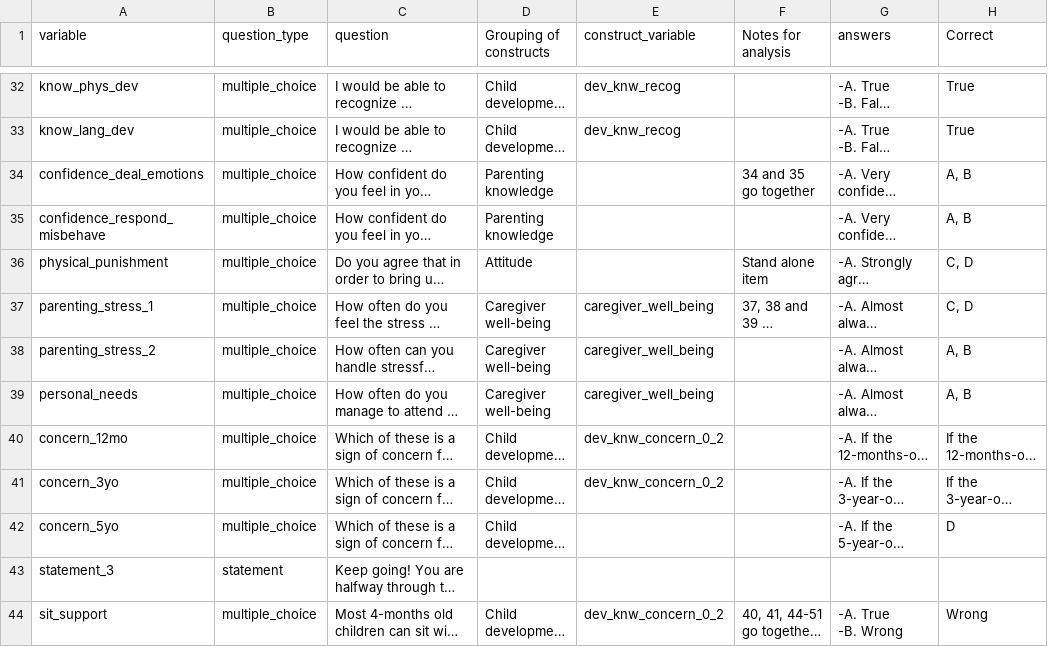
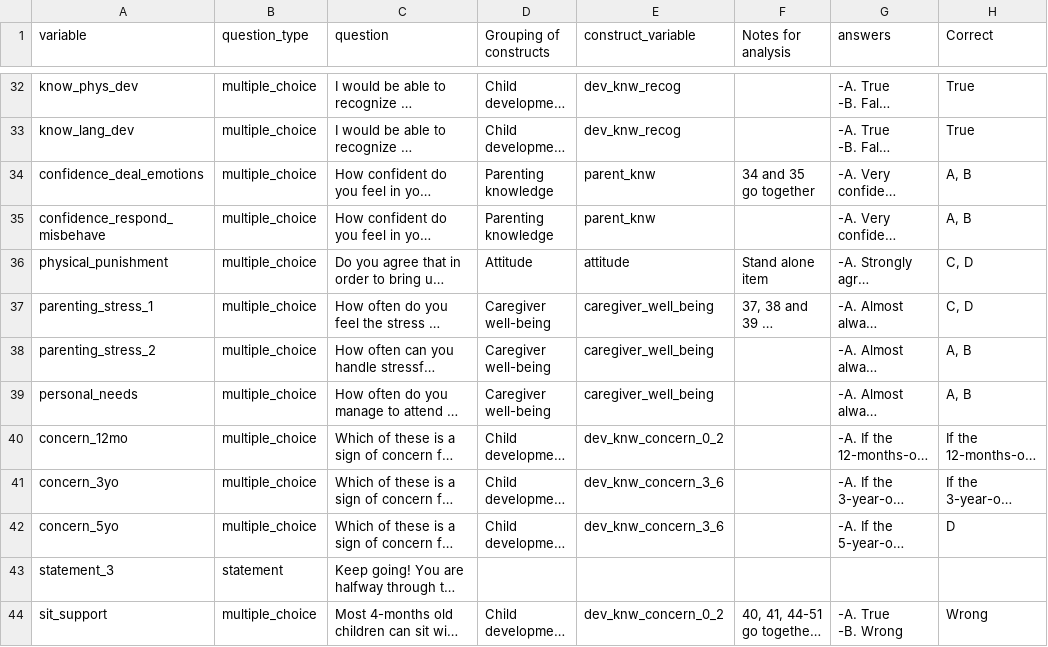
Before and after one commit to vlab-research/project-bebbo, a CSV file: data/raw/Bebbo Evaluation Survey - Serbia - English Analysis notes - Baseline.csv, drawn as a sheet; only a part is shown, gaps mark what is left out; long unchanged cells end in …; the diff covers the shown part only; the diff names each change by its address in the sheet, - before the commit and + after, or states it on an @@ line.

Commit message:
updated with new construct variables

```diff
--- a/data/raw/Bebbo Evaluation Survey - Serbia - English Analysis notes - Baseline.csv
+++ b/data/raw/Bebbo Evaluation Survey - Serbia - English Analysis notes - Baseline.csv
-E34:E35 (construct_variable): (empty)
+E34:E35 (construct_variable): parent_knw
-E36 (construct_variable): (empty)
+E36 (construct_variable): attitude
-E41 (construct_variable): dev_knw_concern_0_2
+E41 (construct_variable): dev_knw_concern_3_6
-E42 (construct_variable): (empty)
+E42 (construct_variable): dev_knw_concern_3_6
```
Also changed, not shown: 17 edited cells elsewhere in this file.
